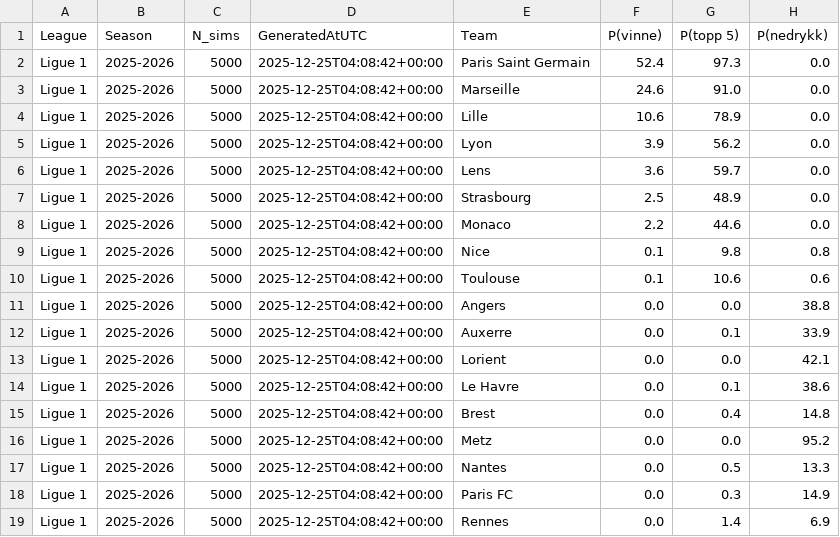
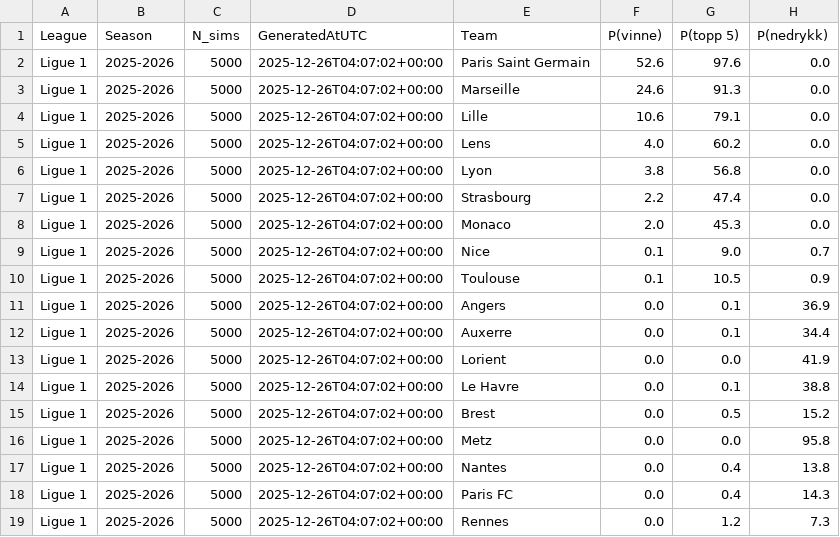
Before and after one commit to SindreUlsaker/Football_prediction, a CSV file: data/processed/simulations/ligue_1_sim.csv, drawn as a sheet.

```diff
--- a/data/processed/simulations/ligue_1_sim.csv
+++ b/data/processed/simulations/ligue_1_sim.csv
@@ -1,19 +1,19 @@
 League,Season,N_sims,GeneratedAtUTC,Team,P(vinne),P(topp 5),P(nedrykk)
-Ligue 1,2025-2026,5000,2025-12-25T04:08:42+00:00,Paris Saint Germain,52.4,97.3,0.0
-Ligue 1,2025-2026,5000,2025-12-25T04:08:42+00:00,Marseille,24.6,91.0,0.0
-Ligue 1,2025-2026,5000,2025-12-25T04:08:42+00:00,Lille,10.6,78.9,0.0
-Ligue 1,2025-2026,5000,2025-12-25T04:08:42+00:00,Lyon,3.9,56.2,0.0
-Ligue 1,2025-2026,5000,2025-12-25T04:08:42+00:00,Lens,3.6,59.7,0.0
-Ligue 1,2025-2026,5000,2025-12-25T04:08:42+00:00,Strasbourg,2.5,48.9,0.0
-Ligue 1,2025-2026,5000,2025-12-25T04:08:42+00:00,Monaco,2.2,44.6,0.0
-Ligue 1,2025-2026,5000,2025-12-25T04:08:42+00:00,Nice,0.1,9.8,0.8
-Ligue 1,2025-2026,5000,2025-12-25T04:08:42+00:00,Toulouse,0.1,10.6,0.6
-Ligue 1,2025-2026,5000,2025-12-25T04:08:42+00:00,Angers,0.0,0.0,38.8
-Ligue 1,2025-2026,5000,2025-12-25T04:08:42+00:00,Auxerre,0.0,0.1,33.9
-Ligue 1,2025-2026,5000,2025-12-25T04:08:42+00:00,Lorient,0.0,0.0,42.1
-Ligue 1,2025-2026,5000,2025-12-25T04:08:42+00:00,Le Havre,0.0,0.1,38.6
-Ligue 1,2025-2026,5000,2025-12-25T04:08:42+00:00,Brest,0.0,0.4,14.8
-Ligue 1,2025-2026,5000,2025-12-25T04:08:42+00:00,Metz,0.0,0.0,95.2
-Ligue 1,2025-2026,5000,2025-12-25T04:08:42+00:00,Nantes,0.0,0.5,13.3
-Ligue 1,2025-2026,5000,2025-12-25T04:08:42+00:00,Paris FC,0.0,0.3,14.9
-Ligue 1,2025-2026,5000,2025-12-25T04:08:42+00:00,Rennes,0.0,1.4,6.9
+Ligue 1,2025-2026,5000,2025-12-26T04:07:02+00:00,Paris Saint Germain,52.6,97.6,0.0
+Ligue 1,2025-2026,5000,2025-12-26T04:07:02+00:00,Marseille,24.6,91.3,0.0
+Ligue 1,2025-2026,5000,2025-12-26T04:07:02+00:00,Lille,10.6,79.1,0.0
+Ligue 1,2025-2026,5000,2025-12-26T04:07:02+00:00,Lens,4.0,60.2,0.0
+Ligue 1,2025-2026,5000,2025-12-26T04:07:02+00:00,Lyon,3.8,56.8,0.0
+Ligue 1,2025-2026,5000,2025-12-26T04:07:02+00:00,Strasbourg,2.2,47.4,0.0
+Ligue 1,2025-2026,5000,2025-12-26T04:07:02+00:00,Monaco,2.0,45.3,0.0
+Ligue 1,2025-2026,5000,2025-12-26T04:07:02+00:00,Nice,0.1,9.0,0.7
+Ligue 1,2025-2026,5000,2025-12-26T04:07:02+00:00,Toulouse,0.1,10.5,0.9
+Ligue 1,2025-2026,5000,2025-12-26T04:07:02+00:00,Angers,0.0,0.1,36.9
+Ligue 1,2025-2026,5000,2025-12-26T04:07:02+00:00,Auxerre,0.0,0.1,34.4
+Ligue 1,2025-2026,5000,2025-12-26T04:07:02+00:00,Lorient,0.0,0.0,41.9
+Ligue 1,2025-2026,5000,2025-12-26T04:07:02+00:00,Le Havre,0.0,0.1,38.8
+Ligue 1,2025-2026,5000,2025-12-26T04:07:02+00:00,Brest,0.0,0.5,15.2
+Ligue 1,2025-2026,5000,2025-12-26T04:07:02+00:00,Metz,0.0,0.0,95.8
+Ligue 1,2025-2026,5000,2025-12-26T04:07:02+00:00,Nantes,0.0,0.4,13.8
+Ligue 1,2025-2026,5000,2025-12-26T04:07:02+00:00,Paris FC,0.0,0.4,14.3
+Ligue 1,2025-2026,5000,2025-12-26T04:07:02+00:00,Rennes,0.0,1.2,7.3
```
Also changed, not shown: data/processed/simulations/bundesliga_sim.csv, data/processed/simulations/la_liga_sim.csv, 2 other files.
